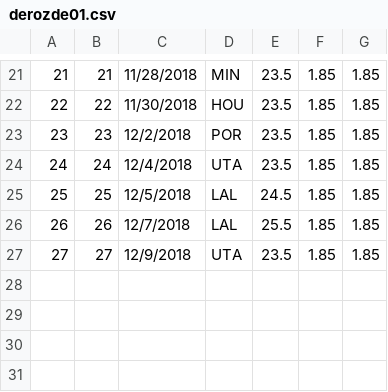
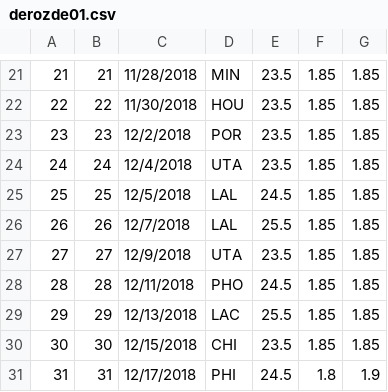
Before and after one commit to BojanF/nba_players_points, a CSV file: Margins_And_Odds/2019/derozde01.csv, drawn as a sheet; only a part is shown, gaps mark what is left out; the diff names each change by its address in the sheet, - before the commit and + after, or states it on an @@ line.

```diff
--- a/Margins_And_Odds/2019/derozde01.csv
+++ b/Margins_And_Odds/2019/derozde01.csv
+row 28: 28 | 28 | 12/11/2018 | PHO | 24.5 | 1.85 | 1.85
+row 29: 29 | 29 | 12/13/2018 | LAC | 25.5 | 1.85 | 1.85
+row 30: 30 | 30 | 12/15/2018 | CHI | 23.5 | 1.85 | 1.85
+row 31: 31 | 31 | 12/17/2018 | PHI | 24.5 | 1.8 | 1.9
```
Also changed, not shown: Margins_And_Odds/2019/jamesle01.csv, Margins_And_Odds/2019/westbru01.csv, 10 other files.
